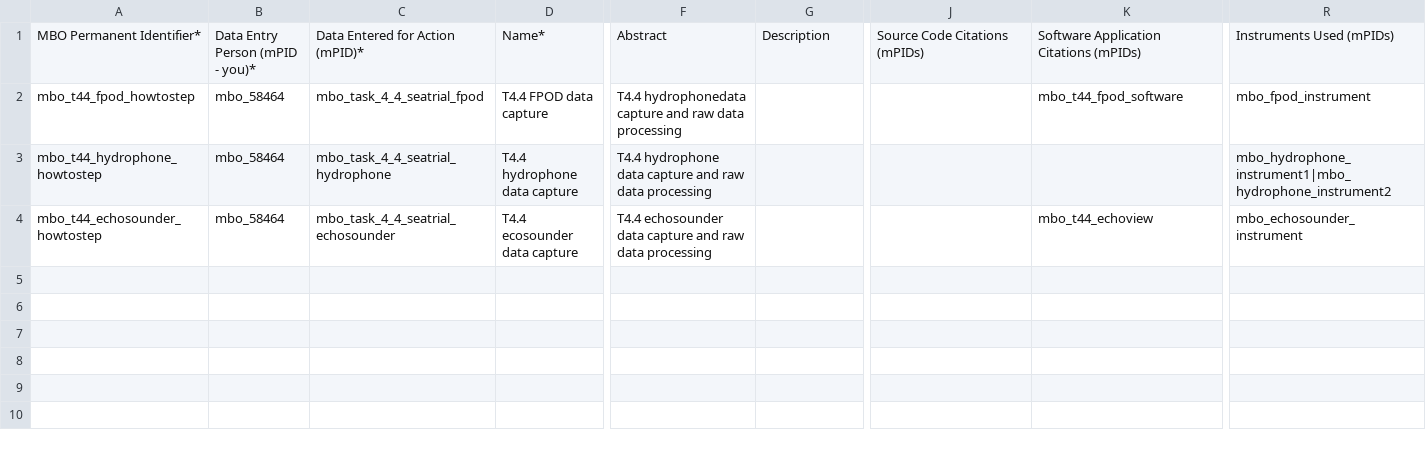
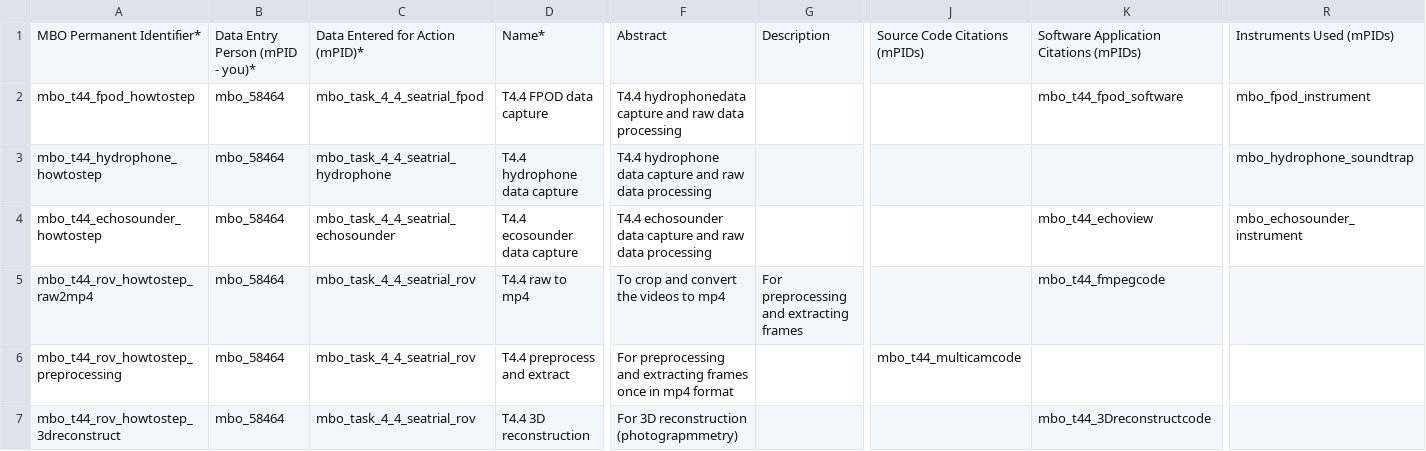
Before and after one commit to marco-bolo/csv-to-json-ld, a CSV file: data/HowToStep.csv, drawn as a sheet; only a part is shown, gaps mark what is left out; rows hold the shown columns only; the diff names each change by its address in the sheet, - before the commit and + after, or states it on an @@ line.

```diff
--- a/data/HowToStep.csv
+++ b/data/HowToStep.csv
-R3: mbo_hydrophone_instrument1|mbo_hydrophone_instrument2
+R3: mbo_hydrophone_soundtrap
+row 5: mbo_t44_rov_howtostep_raw2mp4 | mbo_58464 | mbo_task_4_4_seatrial_rov | T4.4 raw to mp4 | To crop and convert the videos to mp4 | For preprocessing and extracting frames |  | mbo_t44_fmpegcode
+row 6: mbo_t44_rov_howtostep_preprocessing | mbo_58464 | mbo_task_4_4_seatrial_rov | T4.4 preprocess and extract | For preprocessing and extracting frames once in mp4 format |  | mbo_t44_multicamcode
+row 7: mbo_t44_rov_howtostep_3dreconstruct | mbo_58464 | mbo_task_4_4_seatrial_rov | T4.4 3D reconstruction | For 3D reconstruction (photograpmmetry) |  |  | mbo_t44_3Dreconstructcode
```
Also changed, not shown: data/Dataset.csv, data/Instrument.csv, 9 other files.
